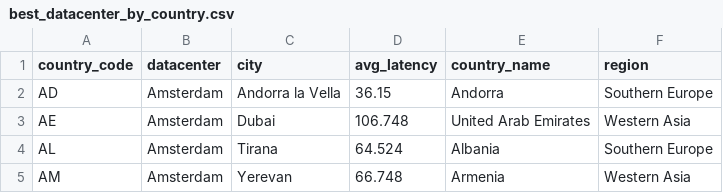
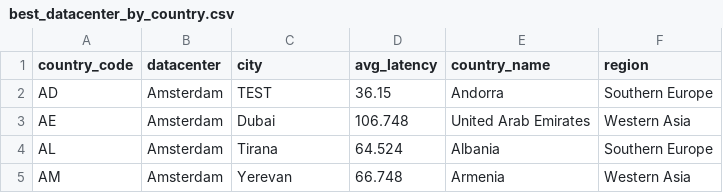
Before and after one commit to chadwela/MyTestRepo, a CSV file: best_datacenter_by_country.csv, drawn as a sheet; only a part is shown.

Commit message:
Update best_datacenter_by_country.csv
Inserting a test.

```diff
--- a/best_datacenter_by_country.csv
+++ b/best_datacenter_by_country.csv
@@ -1,3 +1,3 @@
 country_code,datacenter,city,avg_latency,country_name,region
-AD,Amsterdam,Andorra la Vella,36.15,Andorra,Southern Europe
+AD,Amsterdam,TEST,36.15,Andorra,Southern Europe
 AE,Amsterdam,Dubai,106.748,United Arab Emirates,Western Asia
```
